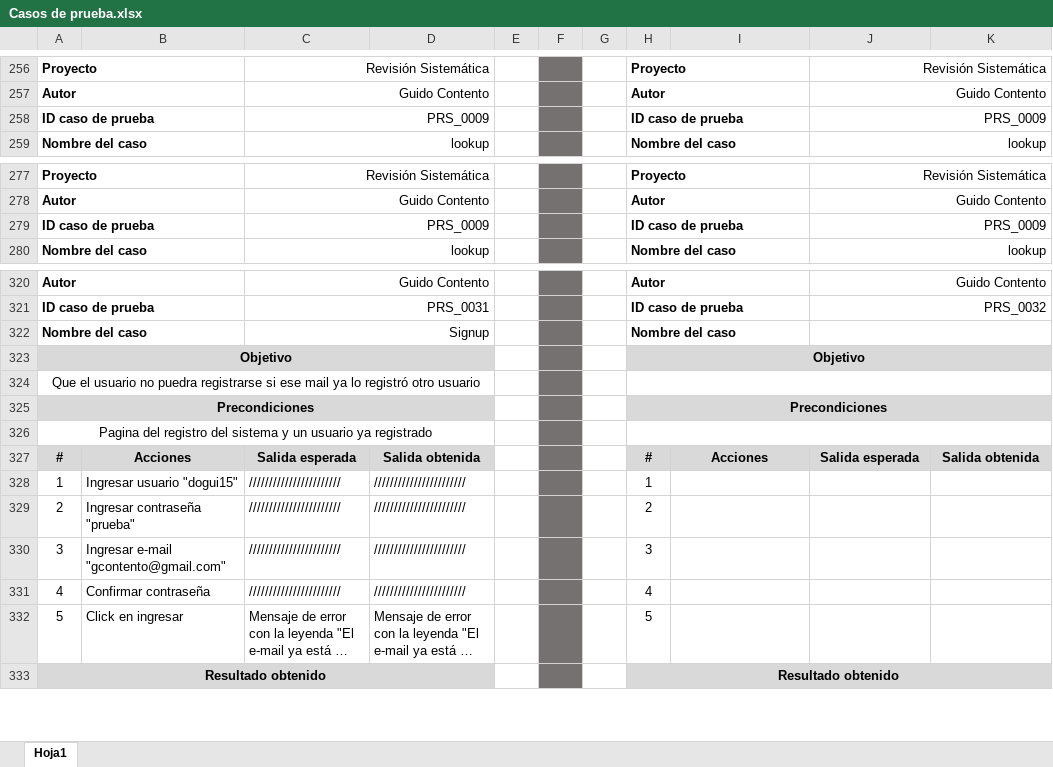
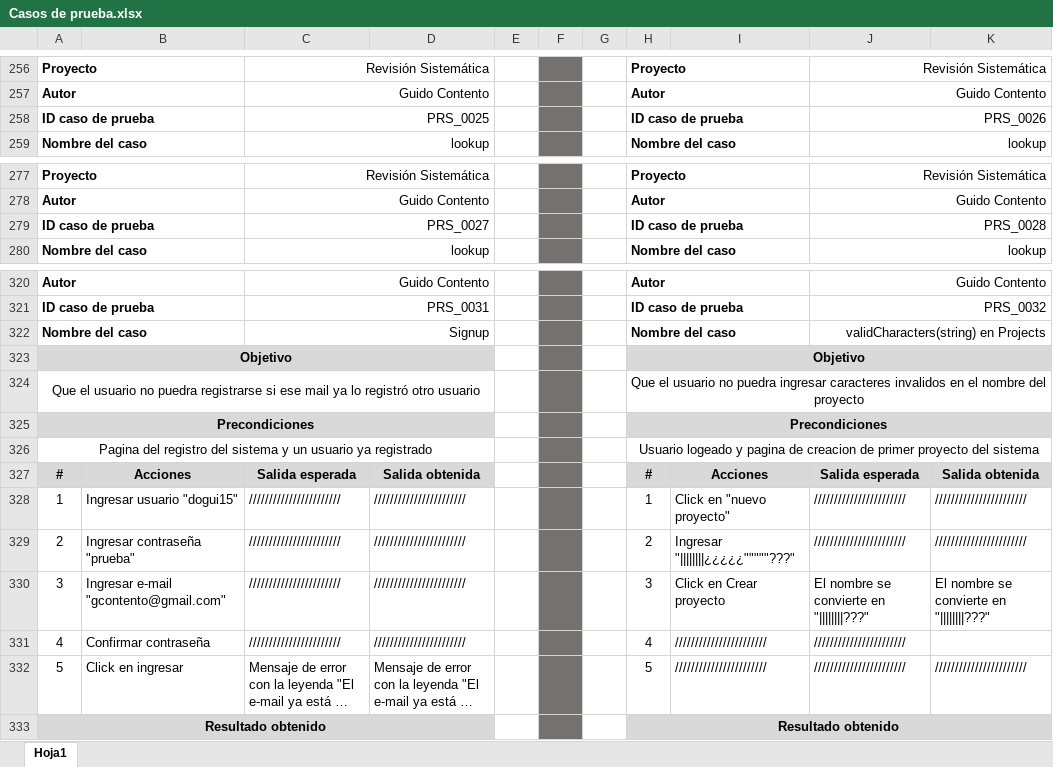
Before and after one commit to andresfiloso/Revision-Sistematica, an Excel workbook: docs/Casos de prueba.xlsx, sheet Hoja1, drawn as a sheet; only a part is shown, gaps mark what is left out; long unchanged cells end in …; values as stored, in another font and other column widths than the file's, no borders; the diff covers the shown part only; the diff names each change by its address in the sheet, - before the commit and + after, or states it on an @@ line.

```diff
--- a/docs/Casos de prueba.xlsx (sheet Hoja1)
+++ b/docs/Casos de prueba.xlsx (sheet Hoja1)
-C258: PRS_0009
+C258: PRS_0025
-J258: PRS_0009
+J258: PRS_0026
-C279: PRS_0009
+C279: PRS_0027
-J279: PRS_0009
+J279: PRS_0028
-J322: (empty)
+J322: validCharacters(string) en Projects
-H324: (empty)
+H324: Que el usuario no puedra ingresar caracteres invalidos en el nombre del proyecto
-H326: (empty)
+H326: Usuario logeado y pagina de creacion de primer proyecto del sistema
-I328: (empty)
+I328: Click en "nuevo proyecto"
-J328:J329: (empty)
+J328:J329: ///////////////////////
-K328:K329: (empty)
+K328:K329: ///////////////////////
-I329: (empty)
+I329: Ingresar "||||||||¿¿¿¿¿"""""???"
-I330: (empty)
+I330: Click en Crear proyecto
-J330: (empty)
+J330: El nombre se convierte en "||||||||???"
-K330: (empty)
+K330: El nombre se convierte en "||||||||???"
-I331:I332: (empty)
+I331:I332: ///////////////////////
-J331:J332: (empty)
+J331:J332: ///////////////////////
-K332: (empty)
+K332: ///////////////////////
```
Also changed, not shown: 43 added rows elsewhere in this sheet, 1 other file.
